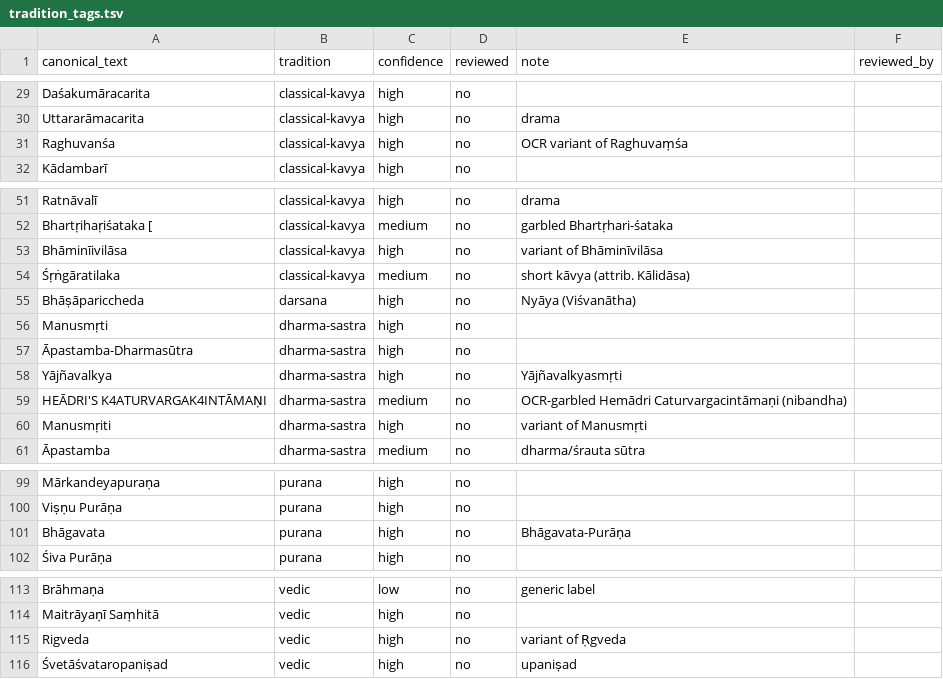
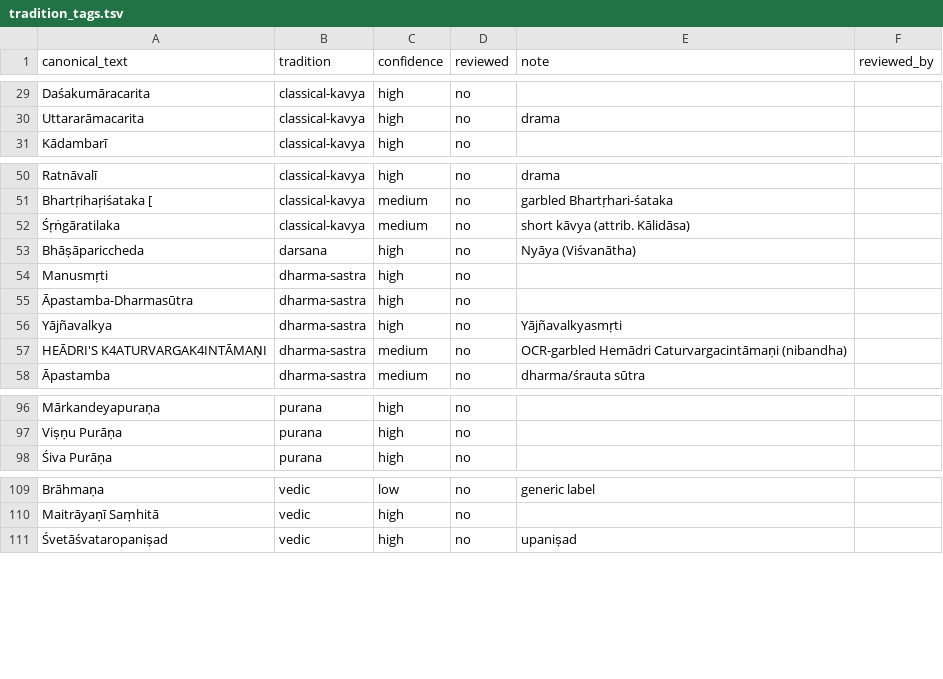
Before and after one commit to sanskrit-lexicon/csl-atlas, a TSV file: data/citations/tradition_tags.tsv, drawn as a sheet; only a part is shown, gaps mark what is left out; the diff names each change by its address in the sheet, - before the commit and + after, or states it on an @@ line.

```diff
--- a/data/citations/tradition_tags.tsv
+++ b/data/citations/tradition_tags.tsv
-row 31: Raghuvanśa | classical-kavya | high | no | OCR variant of Raghuvaṃśa
-row 53: Bhāminīivilāsa | classical-kavya | high | no | variant of Bhāminīvilāsa
-row 60: Manusmṛiti | dharma-sastra | high | no | variant of Manusmṛti
-row 101: Bhāgavata | purana | high | no | Bhāgavata-Purāṇa
-row 115: Rigveda | vedic | high | no | variant of Ṛgveda
```
Also changed, not shown: data/citations/ls_citation_edges.tsv, data/citations/ls_citation_nodes.tsv, 19 other files.
